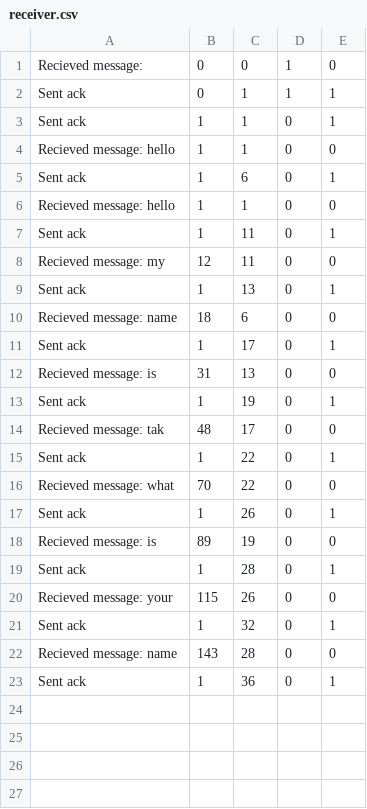
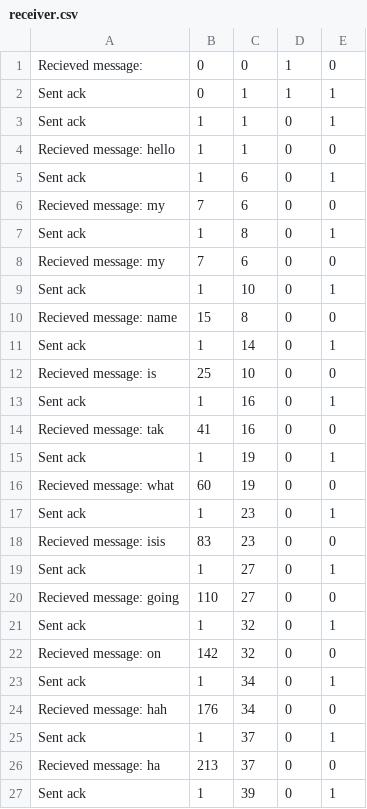
Before and after one commit to SheyBarpagga/7005-Final-Project, a CSV file: receiver.csv, drawn as a sheet.

```diff
--- a/receiver.csv
+++ b/receiver.csv
@@ -5,19 +5,23 @@ Recieved message: hello,1,1,0,0
 Sent ack,1,6,0,1
-Recieved message: hello,1,1,0,0
-Sent ack,1,11,0,1
-Recieved message: my,12,11,0,0
-Sent ack,1,13,0,1
-Recieved message: name,18,6,0,0
-Sent ack,1,17,0,1
-Recieved message: is,31,13,0,0
+Recieved message: my,7,6,0,0
+Sent ack,1,8,0,1
+Recieved message: my,7,6,0,0
+Sent ack,1,10,0,1
+Recieved message: name,15,8,0,0
+Sent ack,1,14,0,1
+Recieved message: is,25,10,0,0
+Sent ack,1,16,0,1
+Recieved message: tak,41,16,0,0
 Sent ack,1,19,0,1
-Recieved message: tak,48,17,0,0
-Sent ack,1,22,0,1
-Recieved message: what,70,22,0,0
-Sent ack,1,26,0,1
-Recieved message: is,89,19,0,0
-Sent ack,1,28,0,1
-Recieved message: your,115,26,0,0
+Recieved message: what,60,19,0,0
+Sent ack,1,23,0,1
+Recieved message: isis,83,23,0,0
+Sent ack,1,27,0,1
+Recieved message: going,110,27,0,0
 Sent ack,1,32,0,1
-Recieved message: name,143,28,0,0
-Sent ack,1,36,0,1
+Recieved message: on,142,32,0,0
+Sent ack,1,34,0,1
+Recieved message: hah,176,34,0,0
+Sent ack,1,37,0,1
+Recieved message: ha,213,37,0,0
+Sent ack,1,39,0,1
```
Also changed, not shown: sender.csv, 3 other files.
